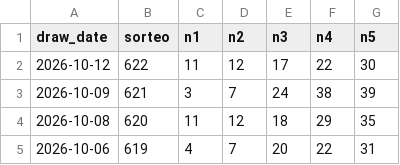
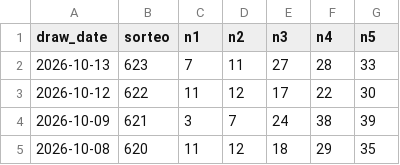
Before and after one commit to Erixk90/sorteos, a CSV file: data/miloto.csv, drawn as a sheet; only a part is shown; the shorter side is filled out with more unchanged rows.

```diff
--- a/data/miloto.csv
+++ b/data/miloto.csv
@@ -1,2 +1,3 @@
 draw_date,sorteo,n1,n2,n3,n4,n5
+2026-10-13,623,7,11,27,28,33
 2026-10-12,622,11,12,17,22,30
```
